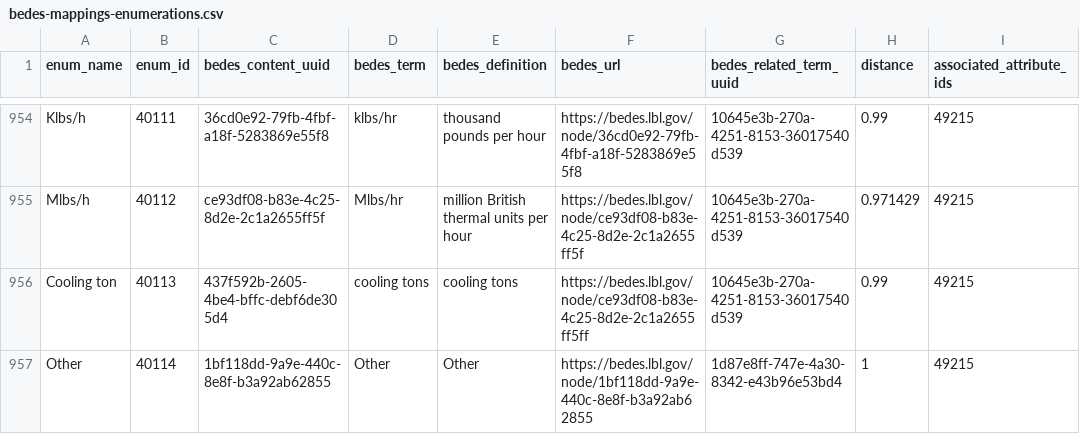
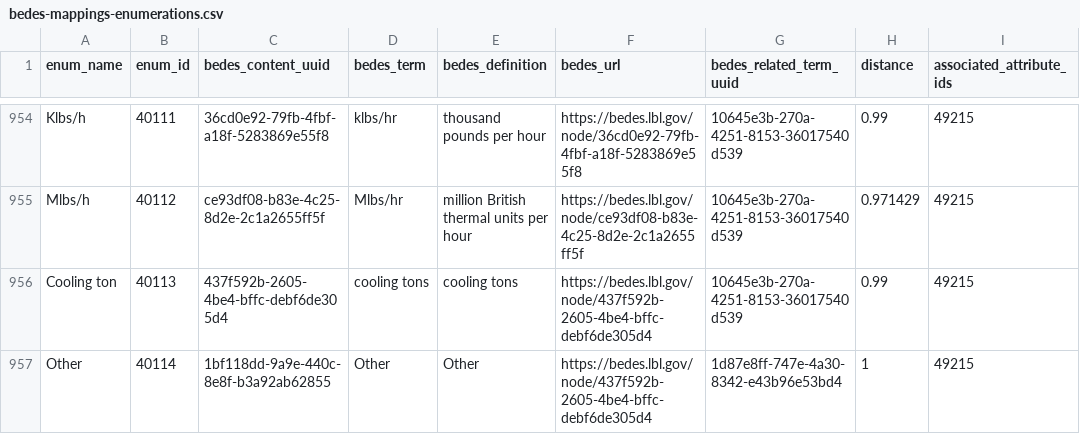
Before and after one commit to BuildingSync/BuildingSync-website, a CSV file: bsyncviewer/lib/bedes/v2.5/schema2.4.0/bedes-mappings-enumerations.csv, drawn as a sheet; only a part is shown, gaps mark what is left out; the diff covers the shown part only.

Commit message:
update enums again

```diff
--- a/bsyncviewer/lib/bedes/v2.5/schema2.4.0/bedes-mappings-enumerations.csv
+++ b/bsyncviewer/lib/bedes/v2.5/schema2.4.0/bedes-mappings-enumerations.csv
@@ -955,3 +955,3 @@ Klbs/h,40111,36cd0e92-79fb-4fbf-a18f-5283869e55f8,klbs/hr,thousand pounds per ho
 Mlbs/h,40112,ce93df08-b83e-4c25-8d2e-2c1a2655ff5f,Mlbs/hr,million British thermal units per hour,https://bedes.lbl.gov/node/ce93df08-b83e-4c25-8d2e-2c1a2655ff5f,10645e3b-270a-4251-8153-36017540d539,0.971429,49215
-Cooling ton,40113,437f592b-2605-4be4-bffc-debf6de305d4,cooling tons,cooling tons,https://bedes.lbl.gov/node/ce93df08-b83e-4c25-8d2e-2c1a2655ff5ff,10645e3b-270a-4251-8153-36017540d539,0.99,49215
-Other,40114,1bf118dd-9a9e-440c-8e8f-b3a92ab62855,Other,Other,https://bedes.lbl.gov/node/1bf118dd-9a9e-440c-8e8f-b3a92ab62855,1d87e8ff-747e-4a30-8342-e43b96e53bd4,1,49215
+Cooling ton,40113,437f592b-2605-4be4-bffc-debf6de305d4,cooling tons,cooling tons,https://bedes.lbl.gov/node/437f592b-2605-4be4-bffc-debf6de305d4,10645e3b-270a-4251-8153-36017540d539,0.99,49215
+Other,40114,1bf118dd-9a9e-440c-8e8f-b3a92ab62855,Other,Other,https://bedes.lbl.gov/node/437f592b-2605-4be4-bffc-debf6de305d4,1d87e8ff-747e-4a30-8342-e43b96e53bd4,1,49215
```
Also changed, not shown: 75 edited cells elsewhere in this file, 1 other file.
